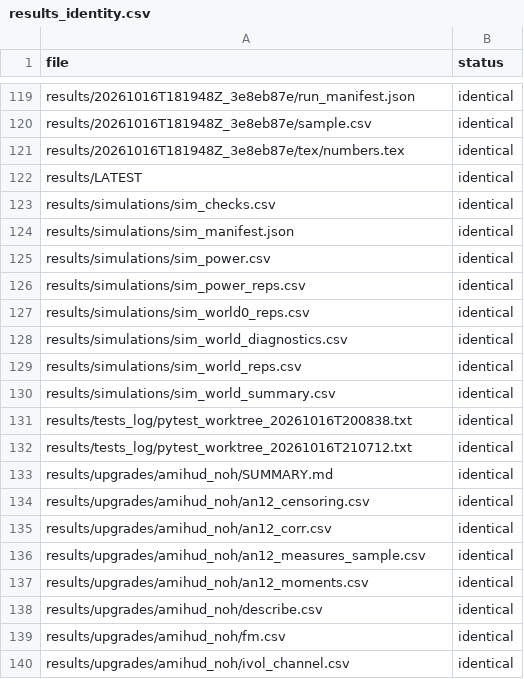
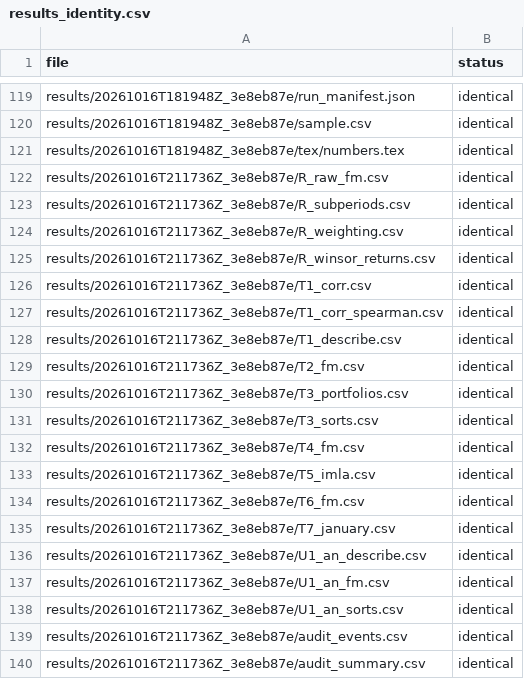
Before and after one commit to bigpurota/paper15-lou-shu, a CSV file: results/repro/final_clone/results_identity.csv, drawn as a sheet; only a part is shown, gaps mark what is left out; the shorter side is filled out with more unchanged rows; the diff covers the shown part only.

```diff
--- a/results/repro/final_clone/results_identity.csv
+++ b/results/repro/final_clone/results_identity.csv
@@ -121 +121,20 @@ results/20261016T181948Z_3e8eb87e/sample.csv,identical
 results/20261016T181948Z_3e8eb87e/tex/numbers.tex,identical
+results/20261016T211736Z_3e8eb87e/R_raw_fm.csv,identical
+results/20261016T211736Z_3e8eb87e/R_subperiods.csv,identical
+results/20261016T211736Z_3e8eb87e/R_weighting.csv,identical
+results/20261016T211736Z_3e8eb87e/R_winsor_returns.csv,identical
+results/20261016T211736Z_3e8eb87e/T1_corr.csv,identical
+results/20261016T211736Z_3e8eb87e/T1_corr_spearman.csv,identical
+results/20261016T211736Z_3e8eb87e/T1_describe.csv,identical
+results/20261016T211736Z_3e8eb87e/T2_fm.csv,identical
+results/20261016T211736Z_3e8eb87e/T3_portfolios.csv,identical
+results/20261016T211736Z_3e8eb87e/T3_sorts.csv,identical
+results/20261016T211736Z_3e8eb87e/T4_fm.csv,identical
+results/20261016T211736Z_3e8eb87e/T5_imla.csv,identical
+results/20261016T211736Z_3e8eb87e/T6_fm.csv,identical
+results/20261016T211736Z_3e8eb87e/T7_january.csv,identical
+results/20261016T211736Z_3e8eb87e/U1_an_describe.csv,identical
+results/20261016T211736Z_3e8eb87e/U1_an_fm.csv,identical
+results/20261016T211736Z_3e8eb87e/U1_an_sorts.csv,identical
+results/20261016T211736Z_3e8eb87e/audit_events.csv,identical
+results/20261016T211736Z_3e8eb87e/audit_summary.csv,identical
```
Also changed, not shown: 26 added rows elsewhere in this file, results/repro/final_clone/manifests.csv, 4 other files.
